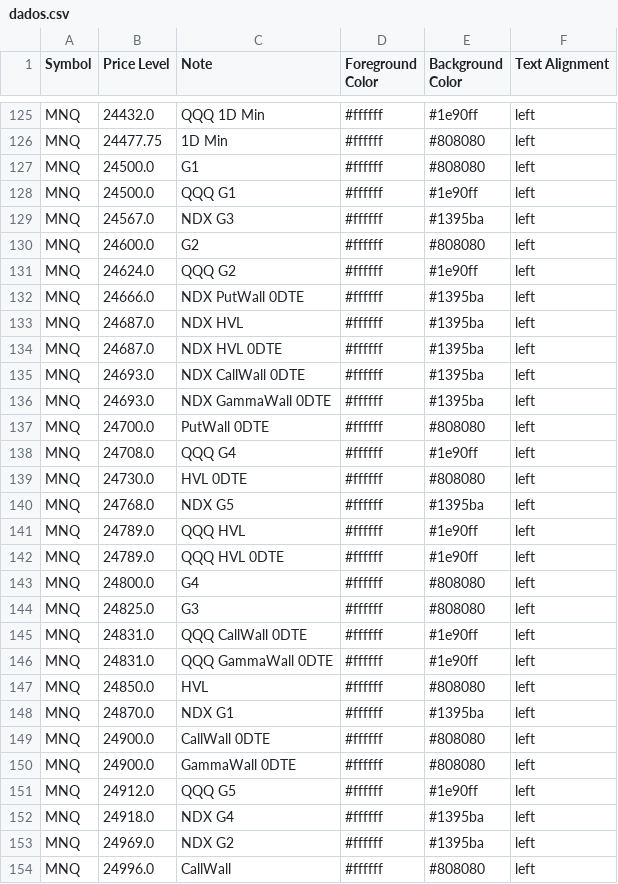
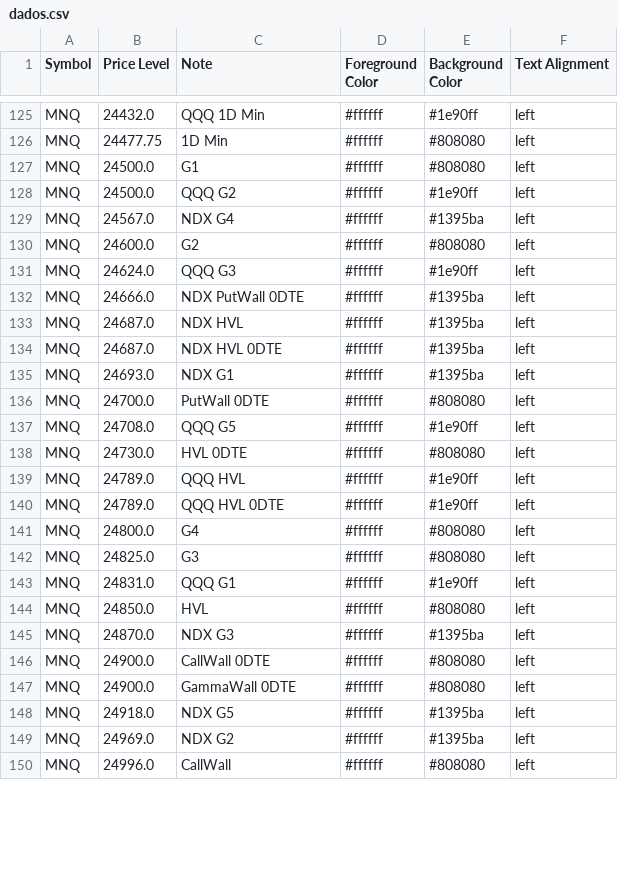
Before and after one commit to GammaGex/dados, a CSV file: dados.csv, drawn as a sheet; only a part is shown, gaps mark what is left out; the diff covers the shown part only.

Commit message:
Atualizacao automatica - dados.csv

```diff
--- a/dados.csv
+++ b/dados.csv
@@ -127,6 +127,6 @@ MNQ,24477.75,1D Min,#ffffff,#808080,left
 MNQ,24500.0,G1,#ffffff,#808080,left
-MNQ,24500.0,QQQ G1,#ffffff,#1e90ff,left
-MNQ,24567.0,NDX G3,#ffffff,#1395ba,left
+MNQ,24500.0,QQQ G2,#ffffff,#1e90ff,left
+MNQ,24567.0,NDX G4,#ffffff,#1395ba,left
 MNQ,24600.0,G2,#ffffff,#808080,left
-MNQ,24624.0,QQQ G2,#ffffff,#1e90ff,left
+MNQ,24624.0,QQQ G3,#ffffff,#1e90ff,left
 MNQ,24666.0,NDX PutWall 0DTE,#ffffff,#1395ba,left
@@ -134,8 +134,6 @@ MNQ,24687.0,NDX HVL,#ffffff,#1395ba,left
 MNQ,24687.0,NDX HVL 0DTE,#ffffff,#1395ba,left
-MNQ,24693.0,NDX CallWall 0DTE,#ffffff,#1395ba,left
-MNQ,24693.0,NDX GammaWall 0DTE,#ffffff,#1395ba,left
+MNQ,24693.0,NDX G1,#ffffff,#1395ba,left
 MNQ,24700.0,PutWall 0DTE,#ffffff,#808080,left
-MNQ,24708.0,QQQ G4,#ffffff,#1e90ff,left
+MNQ,24708.0,QQQ G5,#ffffff,#1e90ff,left
 MNQ,24730.0,HVL 0DTE,#ffffff,#808080,left
-MNQ,24768.0,NDX G5,#ffffff,#1395ba,left
 MNQ,24789.0,QQQ HVL,#ffffff,#1e90ff,left
@@ -144,10 +142,8 @@ MNQ,24800.0,G4,#ffffff,#808080,left
 MNQ,24825.0,G3,#ffffff,#808080,left
-MNQ,24831.0,QQQ CallWall 0DTE,#ffffff,#1e90ff,left
-MNQ,24831.0,QQQ GammaWall 0DTE,#ffffff,#1e90ff,left
+MNQ,24831.0,QQQ G1,#ffffff,#1e90ff,left
 MNQ,24850.0,HVL,#ffffff,#808080,left
-MNQ,24870.0,NDX G1,#ffffff,#1395ba,left
+MNQ,24870.0,NDX G3,#ffffff,#1395ba,left
 MNQ,24900.0,CallWall 0DTE,#ffffff,#808080,left
 MNQ,24900.0,GammaWall 0DTE,#ffffff,#808080,left
-MNQ,24912.0,QQQ G5,#ffffff,#1e90ff,left
-MNQ,24918.0,NDX G4,#ffffff,#1395ba,left
+MNQ,24918.0,NDX G5,#ffffff,#1395ba,left
 MNQ,24969.0,NDX G2,#ffffff,#1395ba,left
```
Also changed, not shown: 12 added rows, 8 removed rows and 36 edited cells elsewhere in this file.
